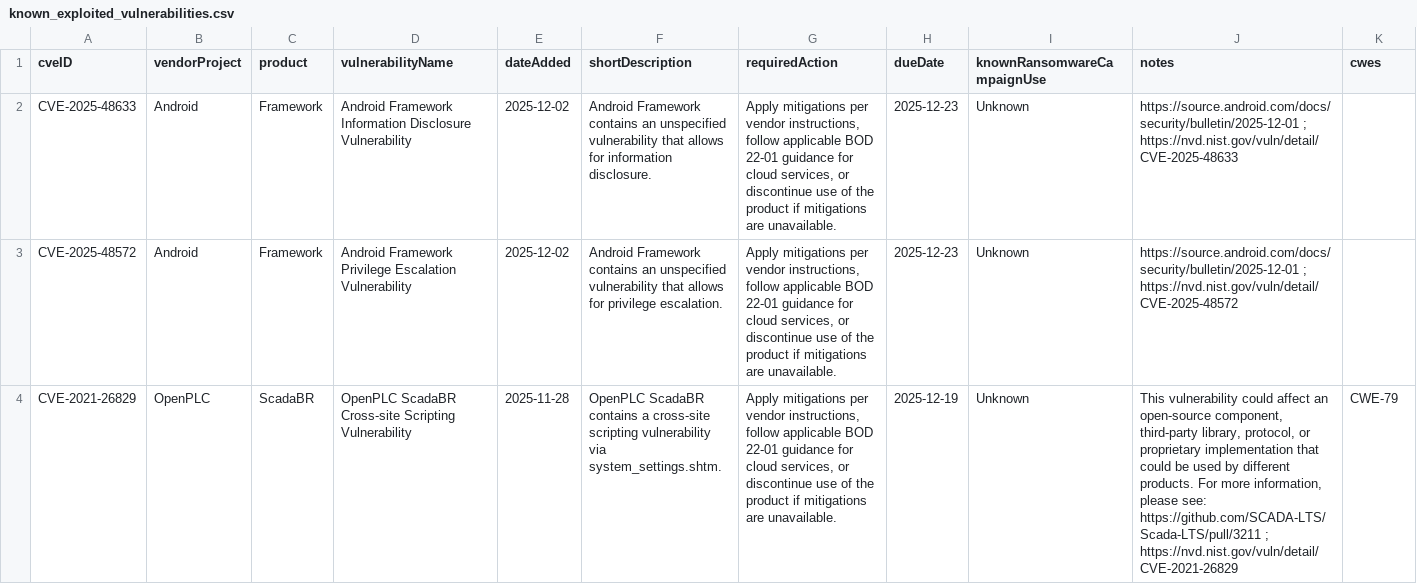
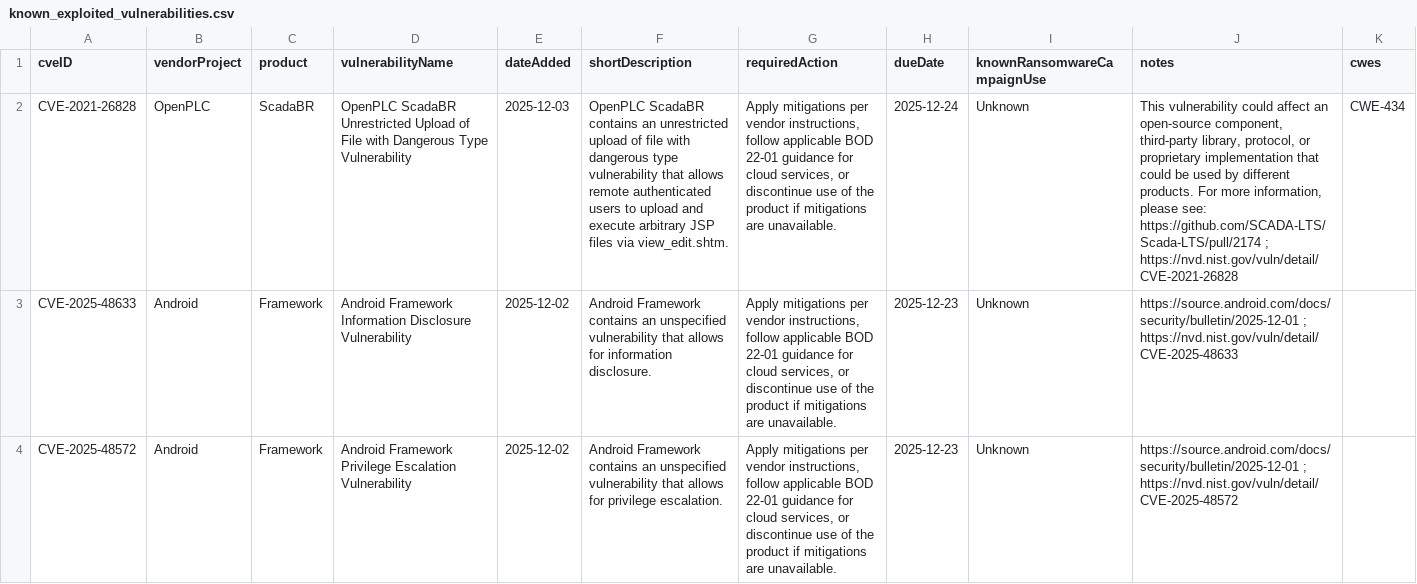
Before and after one commit to shaun89/kev-data, a CSV file: known_exploited_vulnerabilities.csv, drawn as a sheet; only a part is shown; the shorter side is filled out with more unchanged rows; the diff names each change by its address in the sheet, - before the commit and + after, or states it on an @@ line.

```diff
--- a/known_exploited_vulnerabilities.csv
+++ b/known_exploited_vulnerabilities.csv
+row 2: CVE-2021-26828 | OpenPLC | ScadaBR | OpenPLC ScadaBR Unrestricted Upload of File with Dangerous Type Vulnerability | 2025-12-03 | OpenPLC ScadaBR contains an unrestricted upload of file with dangerous type vulnerability that allows remote authenticated users to upload and execute arbitrary JSP files via view_edit.shtm. | Apply mitigations per vendor instructions, follow applicable BOD 22-01 guidance for cloud services, or discontinue use of the product if mitigations are unavailable. | 2025-12-24 | Unknown | This vulnerability could affect an open-source component, third-party library, protocol, or proprietary implementation that could be used by different products. For more information, please see: https://github.com/SCADA-LTS/Scada-LTS/pull/2174 ; https://nvd.nist.gov/vuln/detail/CVE-2021-26828 | CWE-434
```
Also changed, not shown: 1 other file.
